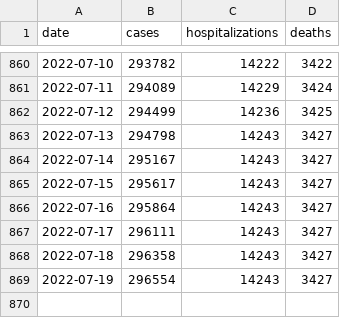
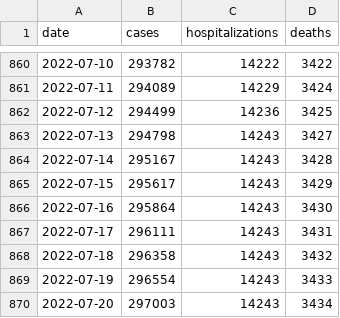
Before and after one commit to FranklinChen/covid-19-allegheny-county, a CSV file: covid-19-allegheny-county.csv, drawn as a sheet; only a part is shown, gaps mark what is left out.

Commit message:
Daily update.

```diff
--- a/covid-19-allegheny-county.csv
+++ b/covid-19-allegheny-county.csv
@@ -863,7 +863,8 @@ date,cases,hospitalizations,deaths
 2022-07-13,294798,14243,3427
-2022-07-14,295167,14243,3427
-2022-07-15,295617,14243,3427
-2022-07-16,295864,14243,3427
-2022-07-17,296111,14243,3427
-2022-07-18,296358,14243,3427
-2022-07-19,296554,14243,3427
+2022-07-14,295167,14243,3428
+2022-07-15,295617,14243,3429
+2022-07-16,295864,14243,3430
+2022-07-17,296111,14243,3431
+2022-07-18,296358,14243,3432
+2022-07-19,296554,14243,3433
+2022-07-20,297003,14243,3434
```
